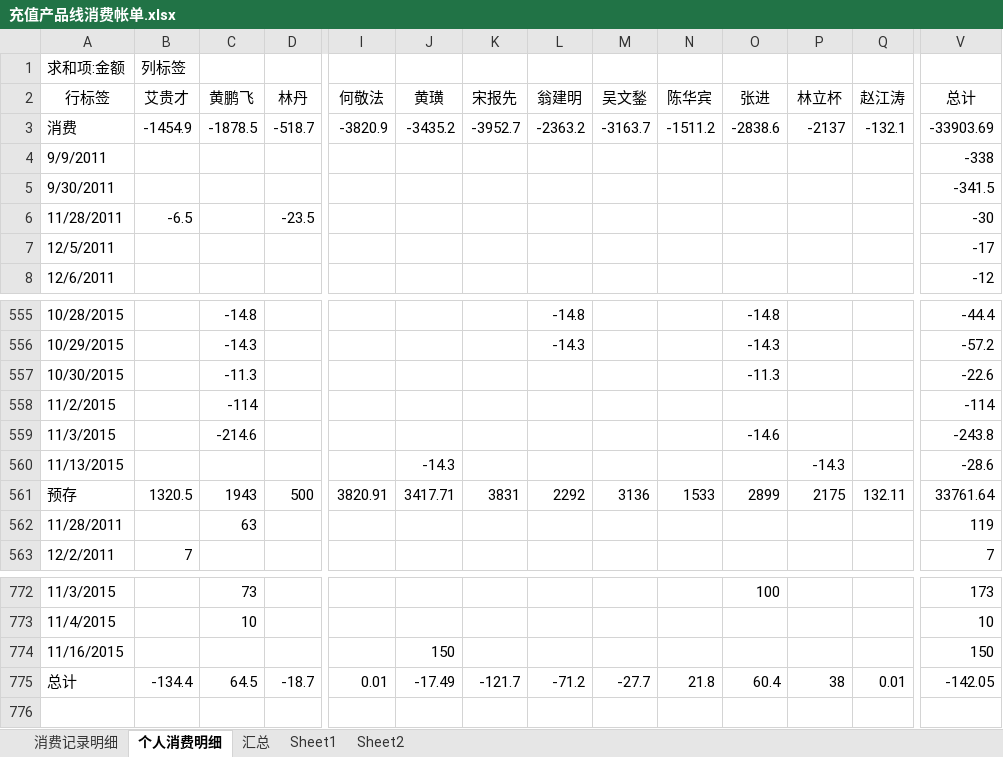
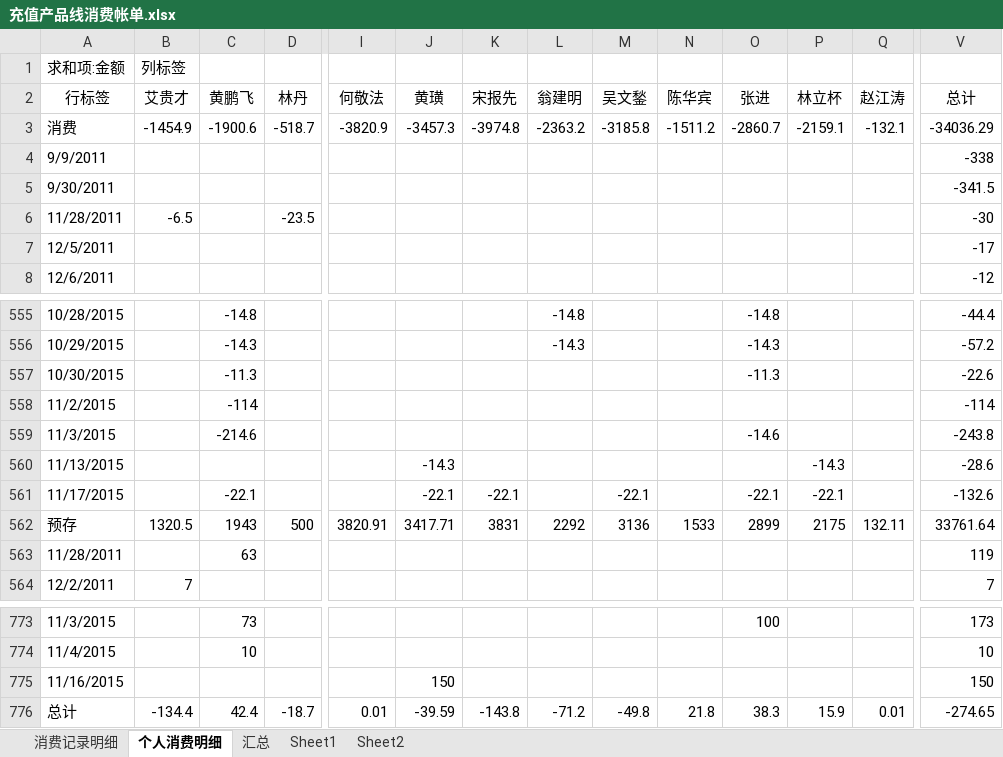
Before and after one commit to junyangren/BillingInfo, an Excel workbook: 充值产品线消费帐单.xlsx, sheet 个人消费明细, drawn as a sheet; only a part is shown, gaps mark what is left out; values as stored, in another font and other column widths than the file's, no borders; addresses are those after the commit; rows hold the shown columns only; the diff names each change by its address in the sheet, - before the commit and + after, or states it on an @@ line.

```diff
--- a/充值产品线消费帐单.xlsx (sheet 个人消费明细)
+++ b/充值产品线消费帐单.xlsx (sheet 个人消费明细)
-C3 (黄鹏飞): -1878.5
+C3 (黄鹏飞): -1900.6
-J3 (黄璜): -3435.2
+J3 (黄璜): -3457.3
-K3 (宋报先): -3952.7
+K3 (宋报先): -3974.8
-M3 (吴文鍫): -3163.7
+M3 (吴文鍫): -3185.8
-O3 (张进): -2838.6
+O3 (张进): -2860.7
-P3 (林立杯): -2137
+P3 (林立杯): -2159.1
-V3 (总计): -33903.69
+V3 (总计): -34036.29
+row 561: 11/17/2015 |  | -22.1 |  |  | -22.1 | -22.1 |  | -22.1 |  | -22.1 | -22.1 |  | -132.6
-C776 (黄鹏飞): 64.5
+C776 (黄鹏飞): 42.4
-J776 (黄璜): -17.49
+J776 (黄璜): -39.59
-K776 (宋报先): -121.7
+K776 (宋报先): -143.8
-M776 (吴文鍫): -27.7
+M776 (吴文鍫): -49.8
-O776 (张进): 60.4
+O776 (张进): 38.3
-P776 (林立杯): 38
+P776 (林立杯): 15.9
-V776 (总计): -142.05
+V776 (总计): -274.65
```
Also changed, not shown: sheet 消费记录明细, sheet 汇总.
